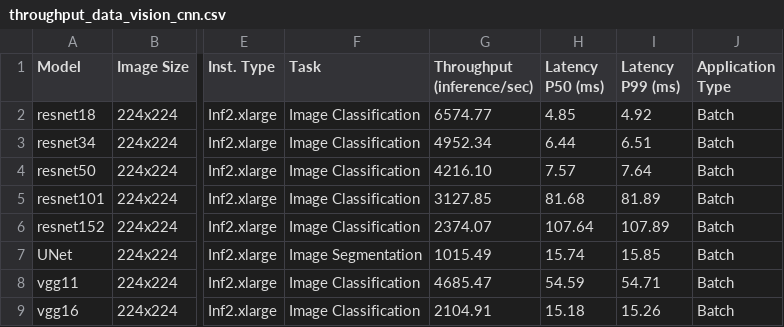
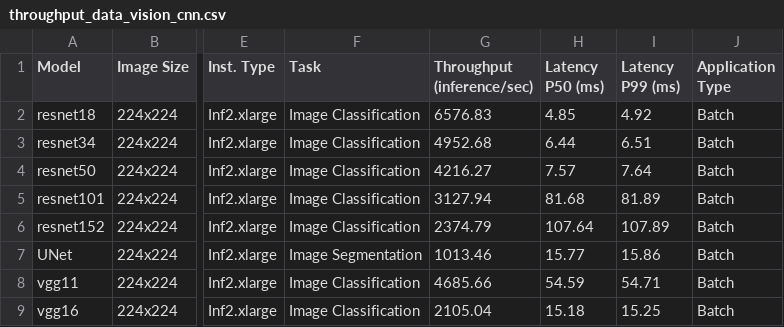
Before and after one commit to aws-neuron/aws-neuron-sdk, a CSV file: general/benchmarks/inf2/throughput_data_vision_cnn.csv, drawn as a sheet; only a part is shown, gaps mark what is left out; the diff names each change by its address in the sheet, - before the commit and + after, or states it on an @@ line.

```diff
--- a/general/benchmarks/inf2/throughput_data_vision_cnn.csv
+++ b/general/benchmarks/inf2/throughput_data_vision_cnn.csv
-G2 (Throughput (inference/sec)): 6574.77
+G2 (Throughput (inference/sec)): 6576.83
-G3 (Throughput (inference/sec)): 4952.34
+G3 (Throughput (inference/sec)): 4952.68
-G4 (Throughput (inference/sec)): 4216.10
+G4 (Throughput (inference/sec)): 4216.27
-G5 (Throughput (inference/sec)): 3127.85
+G5 (Throughput (inference/sec)): 3127.94
-G6 (Throughput (inference/sec)): 2374.07
+G6 (Throughput (inference/sec)): 2374.79
-G7 (Throughput (inference/sec)): 1015.49
+G7 (Throughput (inference/sec)): 1013.46
-H7 (Latency P50 (ms)): 15.74
+H7 (Latency P50 (ms)): 15.77
-I7 (Latency P99 (ms)): 15.85
+I7 (Latency P99 (ms)): 15.86
-G8 (Throughput (inference/sec)): 4685.47
+G8 (Throughput (inference/sec)): 4685.66
-G9 (Throughput (inference/sec)): 2104.91
+G9 (Throughput (inference/sec)): 2105.04
-I9 (Latency P99 (ms)): 15.26
+I9 (Latency P99 (ms)): 15.25
```
Also changed, not shown: general/benchmarks/inf2/latency_data_vision_cnn.csv, general/benchmarks/inf2/latency_data_vision_sd.csv, 5 other files.
